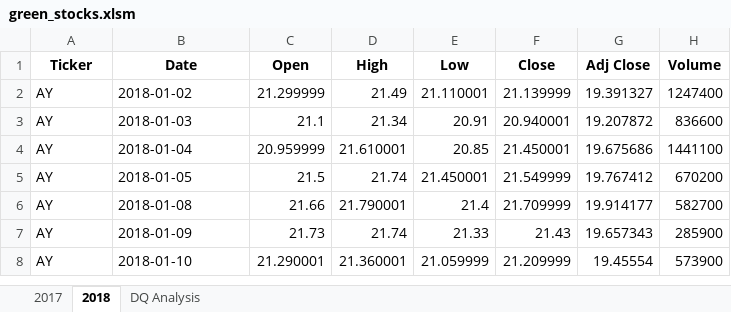
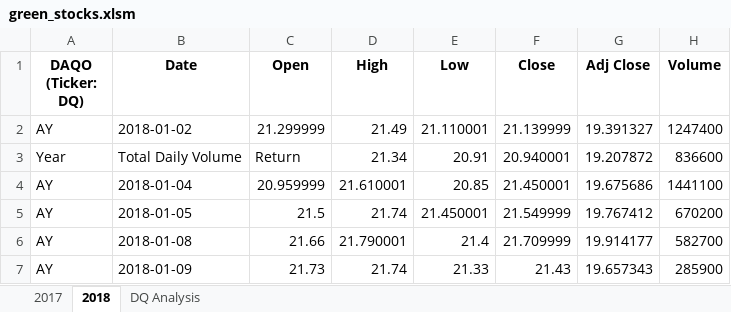
Before and after one commit to Hojo0210/Stock-Analysis, an Excel workbook: green_stocks.xlsm, sheet 2018, drawn as a sheet; only a part is shown; the shorter side is filled out with more unchanged rows; values as stored, in another font and other column widths than the file's, no borders; the diff names each change by its address in the sheet, - before the commit and + after, or states it on an @@ line.

Commit message:
first macros

```diff
--- a/green_stocks.xlsm (sheet 2018)
+++ b/green_stocks.xlsm (sheet 2018)
-A1: Ticker
+A1: DAQO (Ticker: DQ)
-A3 (DAQO (Ticker: DQ)): AY
+A3 (DAQO (Ticker: DQ)): Year
-B3 (Date): 2018-01-03
+B3 (Date): Total Daily Volume
-C3 (Open): 21.1
+C3 (Open): Return
```
Also changed, not shown: sheet DQ Analysis.
